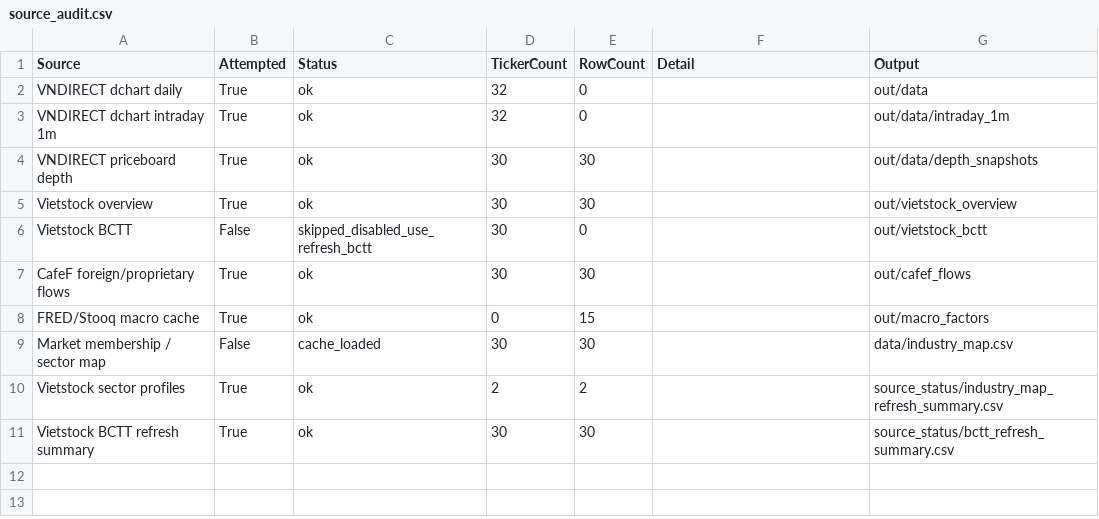
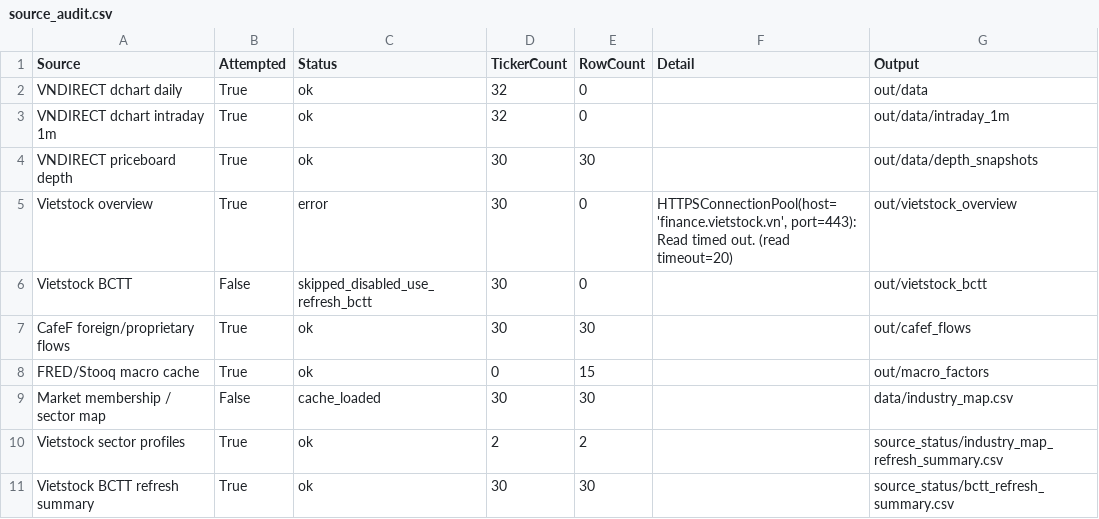
Before and after one commit to minhhai2209/investment-notebook, a CSV file: data-hub/latest/bundles/source_audit.csv, drawn as a sheet.

```diff
--- a/data-hub/latest/bundles/source_audit.csv
+++ b/data-hub/latest/bundles/source_audit.csv
@@ -4,3 +4,3 @@ VNDIRECT dchart intraday 1m,True,ok,32,0,,out/data/intraday_1m
 VNDIRECT priceboard depth,True,ok,30,30,,out/data/depth_snapshots
-Vietstock overview,True,ok,30,30,,out/vietstock_overview
+Vietstock overview,True,error,30,0,"HTTPSConnectionPool(host='finance.vietstock.vn', port=443): Read timed out. (read timeout=20)",out/vietstock_overview
 Vietstock BCTT,False,skipped_disabled_use_refresh_bctt,30,0,,out/vietstock_bctt
```
Also changed, not shown: data-hub/latest/source_status.csv, out/data/depth_snapshots/MSN_depth.csv, 55 other files.
